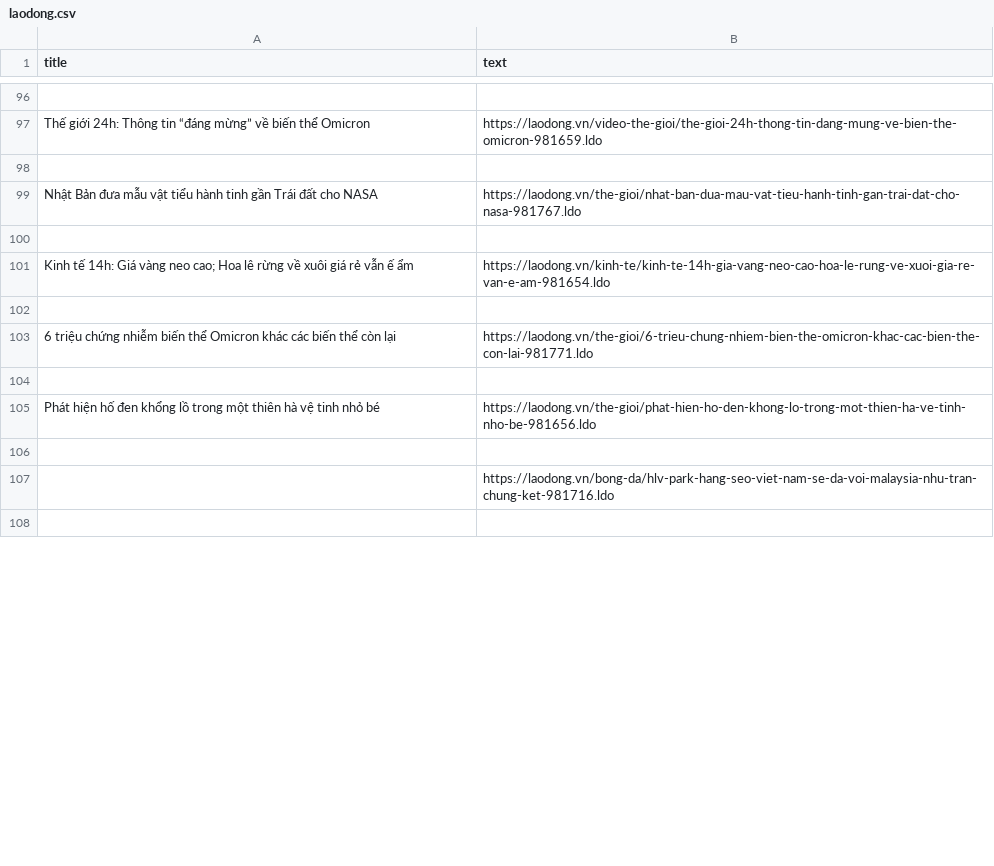
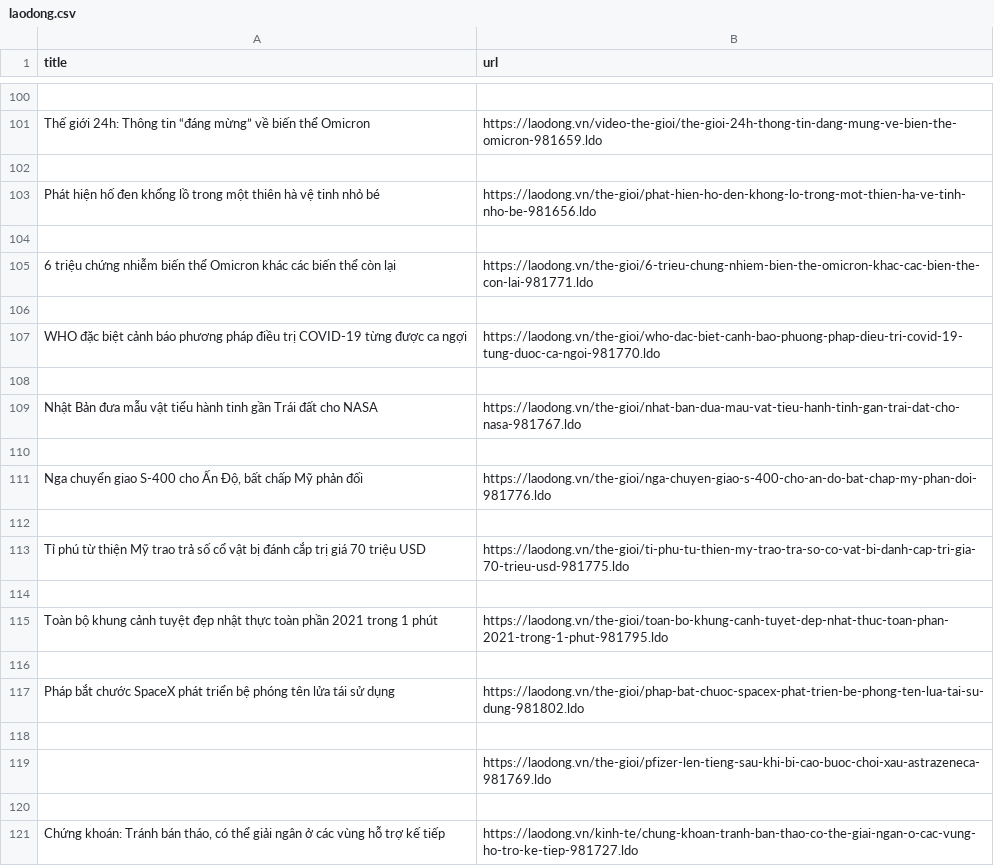
Before and after one commit to tungnd237/DiscreteMath-Project-TextMining, a CSV file: webscraping/data/laodong.csv, drawn as a sheet; only a part is shown, gaps mark what is left out; the shorter side is filled out with more unchanged rows; the diff covers the shown part only.

Commit message:
add title for graph

```diff
--- a/webscraping/data/laodong.csv
+++ b/webscraping/data/laodong.csv
@@ -1 +1 @@
-title,text
+title,url
@@ -98,5 +102,3 @@ Thế giới 24h: Thông tin “đáng mừng” về biến thể Omicron,https
 
-Nhật Bản đưa mẫu vật tiểu hành tinh gần Trái đất cho NASA,https://laodong.vn/the-gioi/nhat-ban-dua-mau-vat-tieu-hanh-tinh-gan-trai-dat-cho-nasa-981767.ldo
-
-Kinh tế 14h: Giá vàng neo cao; Hoa lê rừng về xuôi giá rẻ vẫn ế ẩm,https://laodong.vn/kinh-te/kinh-te-14h-gia-vang-neo-cao-hoa-le-rung-ve-xuoi-gia-re-van-e-am-981654.ldo
+Phát hiện hố đen khổng lồ trong một thiên hà vệ tinh nhỏ bé,https://laodong.vn/the-gioi/phat-hien-ho-den-khong-lo-trong-mot-thien-ha-ve-tinh-nho-be-981656.ldo
 
@@ -104,2 +106,16 @@ Kinh tế 14h: Giá vàng neo cao; Hoa lê rừng về xuôi giá rẻ vẫn ế
 
-Phát hiện hố đen khổng lồ trong một thiên hà vệ tinh nhỏ bé,https://laodong.vn/the-gioi/phat-hien-ho-den-khong-lo-trong-mot-thien-ha-ve-tinh-nho-be-981656.ldo
+WHO đặc biệt cảnh báo phương pháp điều trị COVID-19 từng được ca ngợi,https://laodong.vn/the-gioi/who-dac-biet-canh-bao-phuong-phap-dieu-tri-covid-19-tung-duoc-ca-ngoi-981770.ldo
+
+Nhật Bản đưa mẫu vật tiểu hành tinh gần Trái đất cho NASA,https://laodong.vn/the-gioi/nhat-ban-dua-mau-vat-tieu-hanh-tinh-gan-trai-dat-cho-nasa-981767.ldo
+
+"Nga chuyển giao S-400 cho Ấn Độ, bất chấp Mỹ phản đối",https://laodong.vn/the-gioi/nga-chuyen-giao-s-400-cho-an-do-bat-chap-my-phan-doi-981776.ldo
+
+Tỉ phú từ thiện Mỹ trao trả số cổ vật bị đánh cắp trị giá 70 triệu USD,https://laodong.vn/the-gioi/ti-phu-tu-thien-my-trao-tra-so-co-vat-bi-danh-cap-tri-gia-70-trieu-usd-981775.ldo
+
+Toàn bộ khung cảnh tuyệt đẹp nhật thực toàn phần 2021 trong 1 phút,https://laodong.vn/the-gioi/toan-bo-khung-canh-tuyet-dep-nhat-thuc-toan-phan-2021-trong-1-phut-981795.ldo
+
+Pháp bắt chước SpaceX phát triển bệ phóng tên lửa tái sử dụng,https://laodong.vn/the-gioi/phap-bat-chuoc-spacex-phat-trien-be-phong-ten-lua-tai-su-dung-981802.ldo
+
+,https://laodong.vn/the-gioi/pfizer-len-tieng-sau-khi-bi-cao-buoc-choi-xau-astrazeneca-981769.ldo
+
+"Chứng khoán: Tránh bán tháo, có thể giải ngân ở các vùng hỗ trợ kế tiếp",https://laodong.vn/kinh-te/chung-khoan-tranh-ban-thao-co-the-giai-ngan-o-cac-vung-ho-tro-ke-tiep-981727.ldo
```
Also changed, not shown: 51 added rows, 62 removed rows, 21 moved rows and 15 edited cells elsewhere in this file, webscraping/data/vnexpress.csv, 5 other files.
